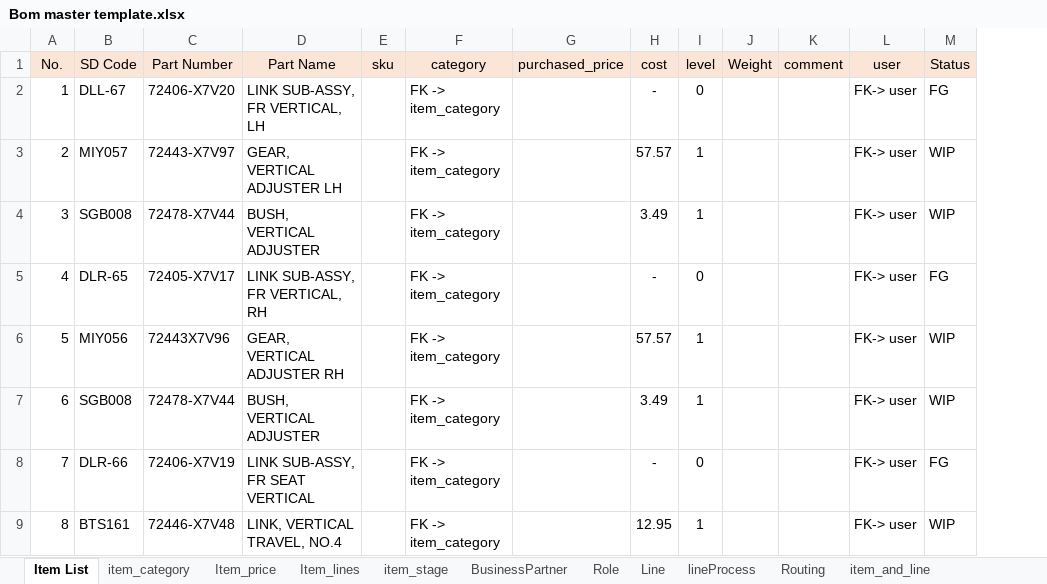
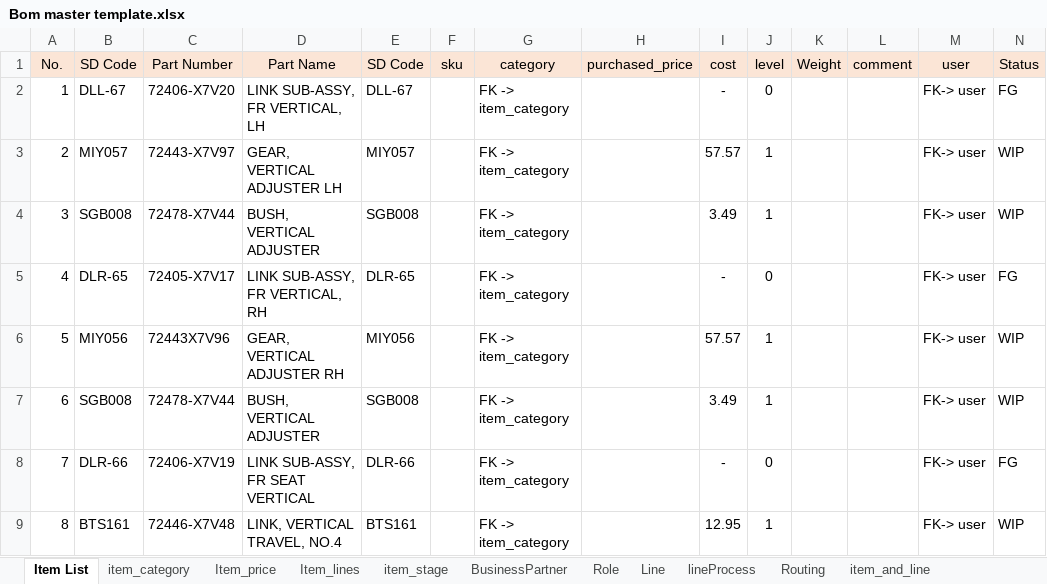
Before and after one commit to wuttinaninpanan/tbsmproduction, an Excel workbook: core/management/Bom master template.xlsx, sheet Item List, drawn as a sheet; only a part is shown; values as stored, in another font and other column widths than the file's, no borders; the diff names each change by its address in the sheet, - before the commit and + after, or states it on an @@ line.

Commit message:
Excel update

```diff
--- a/core/management/Bom master template.xlsx (sheet Item List)
+++ b/core/management/Bom master template.xlsx (sheet Item List)
+column E (SD Code), rows 2-9: DLL-67 | MIY057 | SGB008 | DLR-65 | MIY056 | SGB008 | DLR-66 | BTS161
```
Also changed, not shown: formulas that keep their value, core/management/ปัญหางาน NG แยกประเภท.xlsx, 6 other files.
